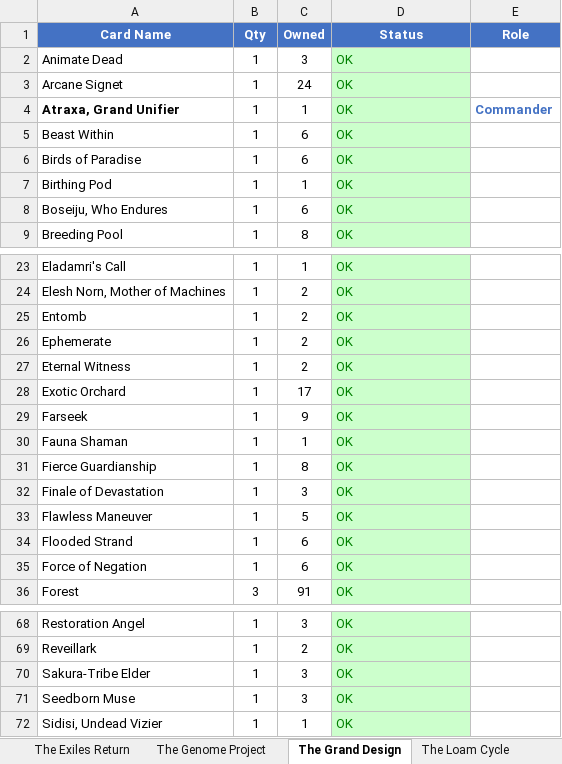
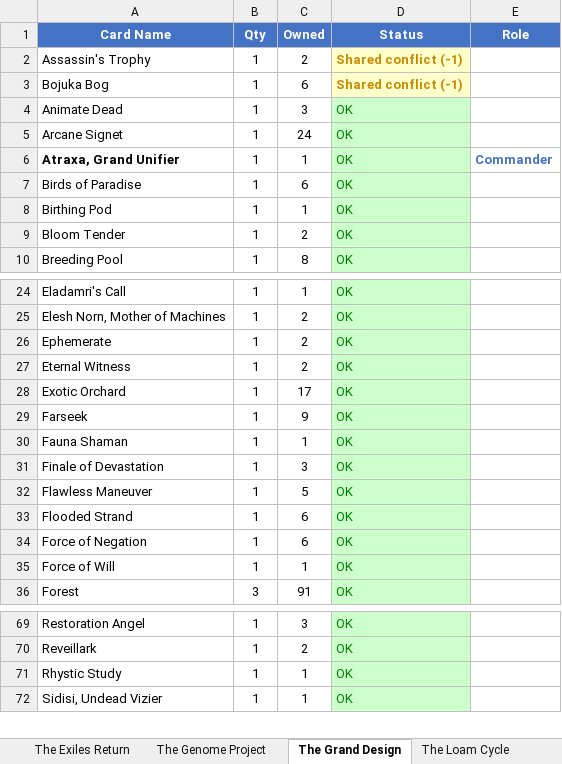
Before and after one commit to alexander-wahlrasmussen/mtg-commander-kb, an Excel workbook: collection/deck_safe_collection.xlsx, sheet The Grand Design, drawn as a sheet; only a part is shown, gaps mark what is left out; values as stored, in another font and other column widths than the file's, no borders; removed rows and columns are numbered as before the commit, all else as after; the diff covers the shown part only; the diff names each change by its address in the sheet, - before the commit and + after, or states it on an @@ line.

```diff
--- a/collection/deck_safe_collection.xlsx (sheet The Grand Design)
+++ b/collection/deck_safe_collection.xlsx (sheet The Grand Design)
+row 2: Assassin's Trophy | 1 | 2 | Shared conflict (-1)
+row 3: Bojuka Bog | 1 | 6 | Shared conflict (-1)
-row 5: Beast Within | 1 | 6 | OK
-A9 (Card Name): Boseiju, Who Endures
+A9 (Card Name): Bloom Tender
-C9 (Owned): 6
+C9 (Owned): 2
-row 25: Entomb | 1 | 2 | OK
-row 31: Fierce Guardianship | 1 | 8 | OK
+row 35: Force of Will | 1 | 1 | OK
-row 70: Sakura-Tribe Elder | 1 | 3 | OK
-A71 (Card Name): Seedborn Muse
+A71 (Card Name): Rhystic Study
-C71 (Owned): 3
+C71 (Owned): 1
```
Also changed, not shown: 1 added row elsewhere in this sheet, sheet Full Card Matrix, sheet Shared Cards, sheet The Loam Cycle, sheet Radiation Sickness, sheet Shopping List, sheet Curse Of The Scarab, 4 more sheets, 6 other files.
